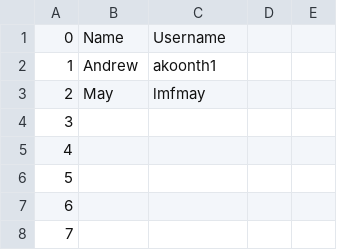
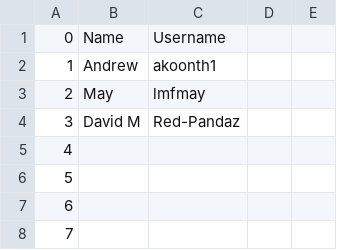
Before and after one commit to RTT43/GitTelephone, a CSV file: Git_Telephone_List.csv, drawn as a sheet; only a part is shown.

Commit message:
adding David M

```diff
--- a/Git_Telephone_List.csv
+++ b/Git_Telephone_List.csv
@@ -3,3 +3,3 @@
 2,May,lmfmay,,
-3,,,,
+3,David M, Red-Pandaz,,
 4,,,,
```
